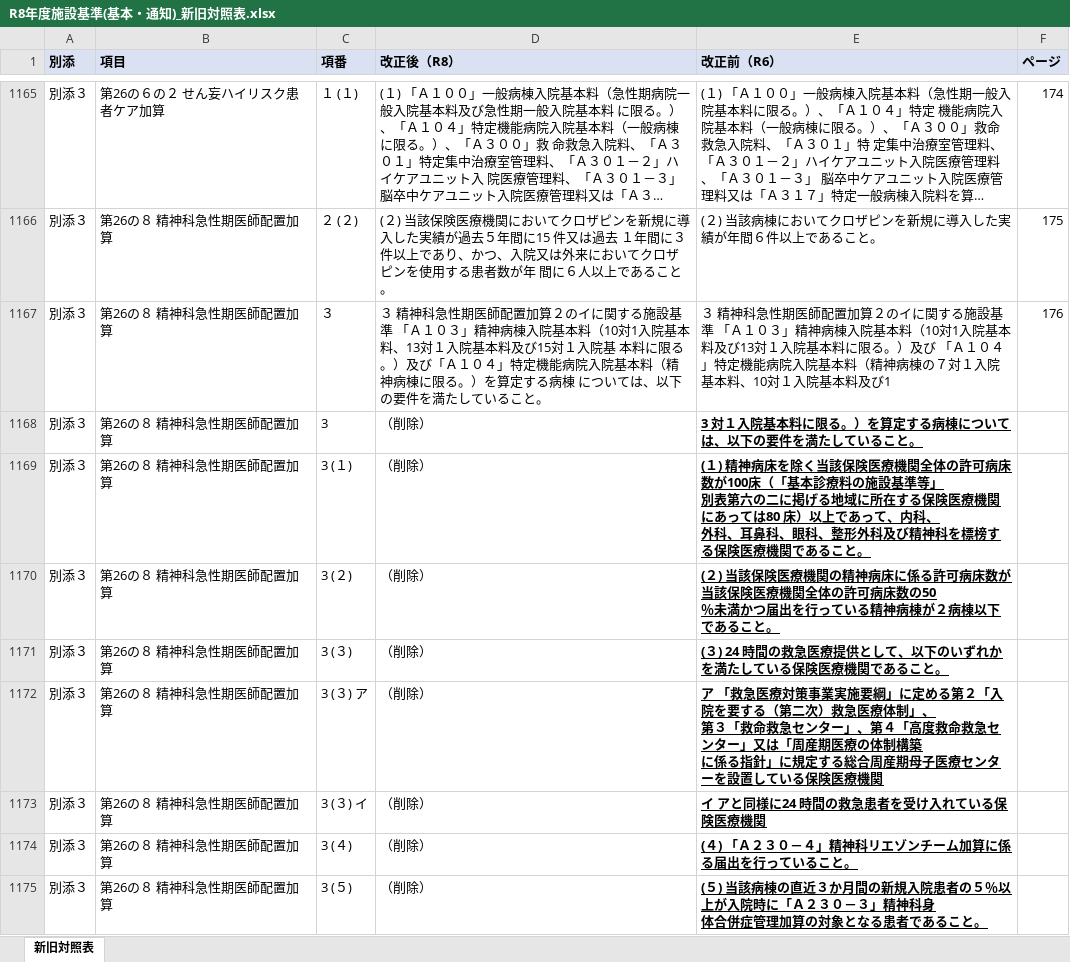
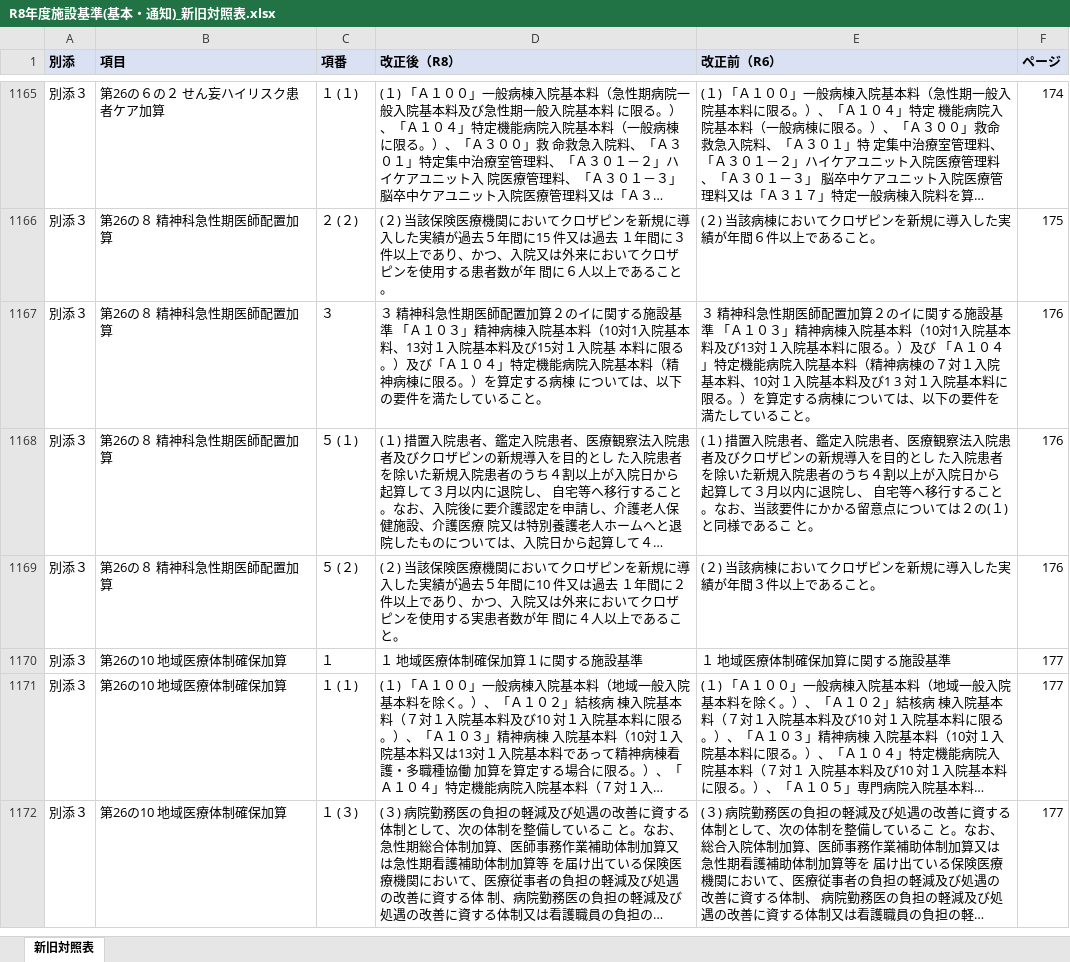
Before and after one commit to peirin1230-ship-it/R8.kaitei, an Excel workbook: 原文/output/R8年度施設基準(基本・通知)_新旧対照表.xlsx, sheet 新旧対照表, drawn as a sheet; only a part is shown, gaps mark what is left out; the shorter side is filled out with more unchanged rows; long unchanged cells end in …; values as stored, in another font and other column widths than the file's, no borders; removed rows and columns are numbered as before the commit, all else as after; ↵ is a line break in a cell; the diff covers the shown part only; the diff names each change by its address in the sheet, - before the commit and + after, or states it on an @@ line.

```diff
--- a/原文/output/R8年度施設基準(基本・通知)_新旧対照表.xlsx (sheet 新旧対照表)
+++ b/原文/output/R8年度施設基準(基本・通知)_新旧対照表.xlsx (sheet 新旧対照表)
-E1167 (改正前（R6）): …料及び1
+E1167 (改正前（R6）): …料及び1 3 対１入院基本料に限る。）を算定する病棟については、以下の要件を満たしていること。
-row 1168: 別添３ | 第26の８ 精神科急性期医師配置加算 | 3 | （削除） | 3 対１入院基本料に限る。）を算定する病棟については、以下の要件を満たしていること。
-row 1169: 別添３ | 第26の８ 精神科急性期医師配置加算 | 3 (１) | （削除） | (１) 精神病床を除く当該保険医療機関全体の許可病床数が100床（「基本診療料の施設基準等」 ↵ 別表第六の二に掲げる地域に所在する保険医療機関にあっては80 床）以上であって、内科、 ↵ 外科、耳鼻科、眼科、整形外科及び精神科を標榜する保険医療機関であること。
-row 1170: 別添３ | 第26の８ 精神科急性期医師配置加算 | 3 (２) | （削除） | (２) 当該保険医療機関の精神病床に係る許可病床数が当該保険医療機関全体の許可病床数の50 ↵ ％未満かつ届出を行っている精神病棟が２病棟以下であること。
-row 1171: 別添３ | 第26の８ 精神科急性期医師配置加算 | 3 (３) | （削除） | (３) 24 時間の救急医療提供として、以下のいずれかを満たしている保険医療機関であること。
-row 1172: 別添３ | 第26の８ 精神科急性期医師配置加算 | 3 (３) ア | （削除） | ア 「救急医療対策事業実施要綱」に定める第２「入院を要する（第二次）救急医療体制」、 ↵ 第３「救命救急センター」、第４「高度救命救急センター」又は「周産期医療の体制構築 ↵ に係る指針」に規定する総合周産期母子医療センターを設置している保険医療機関
-row 1173: 別添３ | 第26の８ 精神科急性期医師配置加算 | 3 (３) イ | （削除） | イ アと同様に24 時間の救急患者を受け入れている保険医療機関
-row 1174: 別添３ | 第26の８ 精神科急性期医師配置加算 | 3 (４) | （削除） | (４) 「Ａ２３０－４」精神科リエゾンチーム加算に係る届出を行っていること。
-row 1175: 別添３ | 第26の８ 精神科急性期医師配置加算 | 3 (５) | （削除） | (５) 当該病棟の直近３か月間の新規入院患者の５％以上が入院時に「Ａ２３０－３」精神科身 ↵ 体合併症管理加算の対象となる患者であること。
```
Also changed, not shown: 13 removed rows, 1 moved row, 11 edited cells and cell formats elsewhere in this sheet, 原文/output/R8年度施設基準(特掲・通知)_新旧対照表.xlsx, 1 other file.
